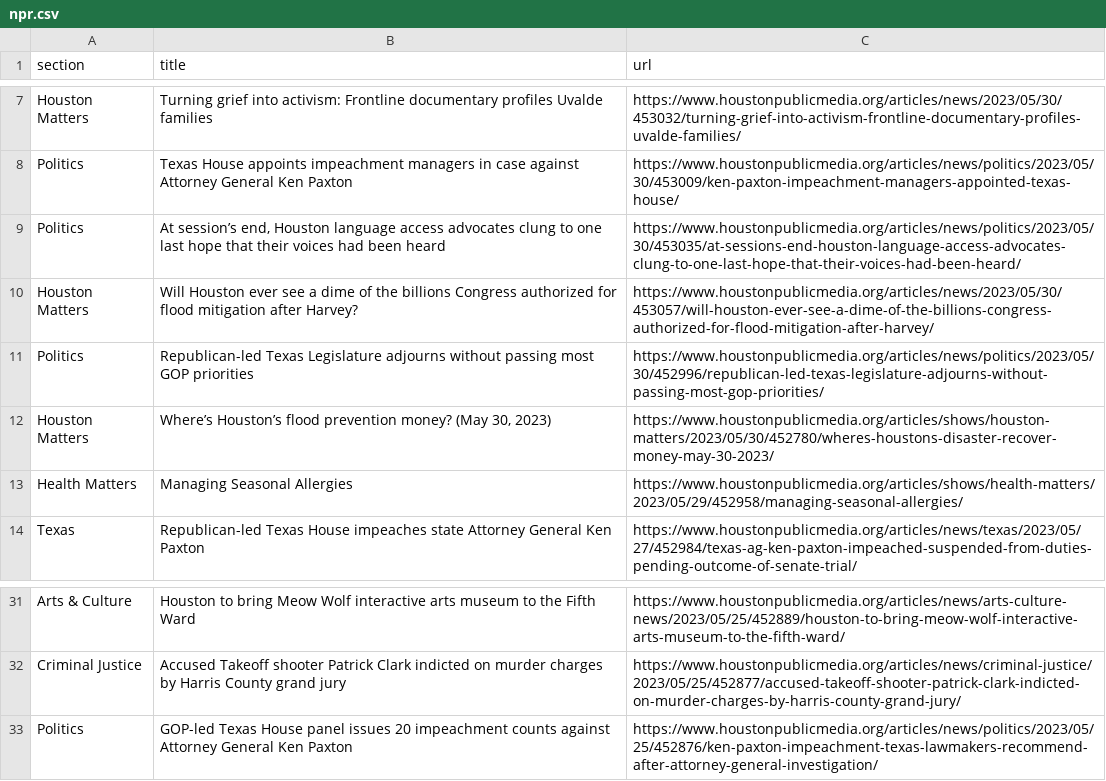
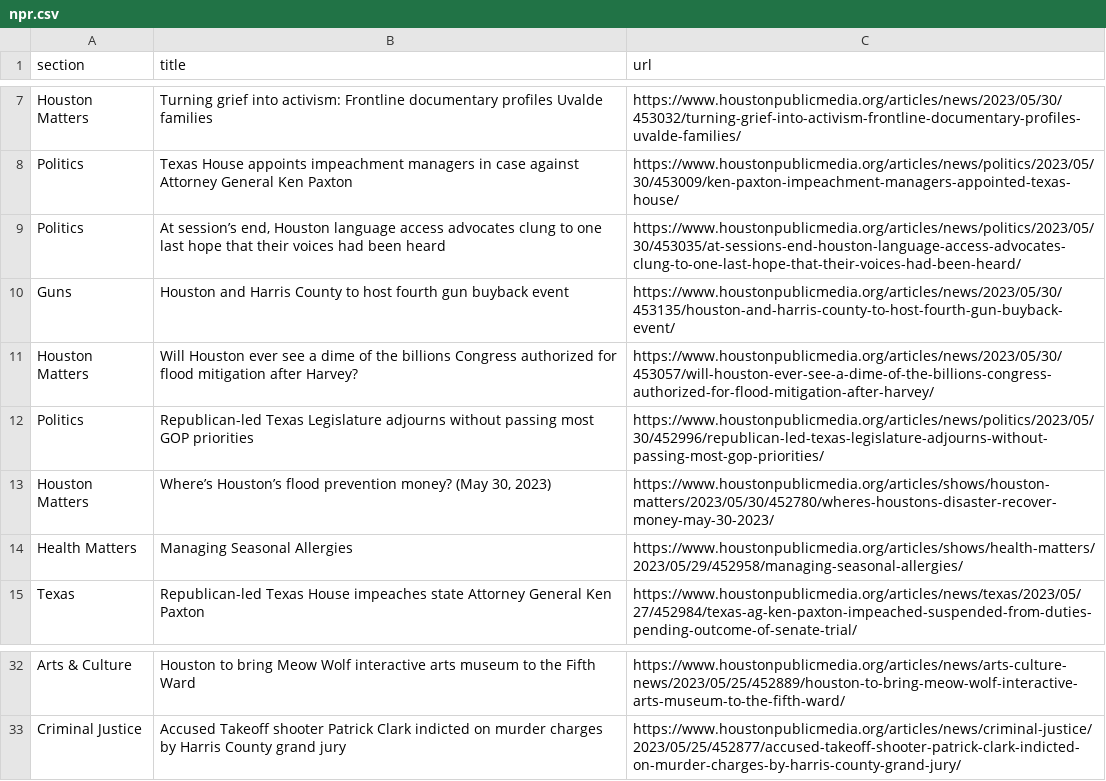
Before and after one commit to js5966/auto_run, a CSV file: npr.csv, drawn as a sheet; only a part is shown, gaps mark what is left out.

```diff
--- a/npr.csv
+++ b/npr.csv
@@ -9,2 +9,3 @@ Politics,Texas House appoints impeachment managers in case against Attorney Gene
 Politics,"At session’s end, Houston language access advocates clung to one last hope that their voices had been heard",https://www.houstonpublicmedia.org/articles/news/politics/2023/05/30/453035/at-sessions-end-houston-language-access-advocates-clung-to-one-last-hope-that-their-voices-had-been-heard/
+Guns,Houston and Harris County to host fourth gun buyback event,https://www.houstonpublicmedia.org/articles/news/2023/05/30/453135/houston-and-harris-county-to-host-fourth-gun-buyback-event/
 Houston Matters,Will Houston ever see a dime of the billions Congress authorized for flood mitigation after Harvey?,https://www.houstonpublicmedia.org/articles/news/2023/05/30/453057/will-houston-ever-see-a-dime-of-the-billions-congress-authorized-for-flood-mitigation-after-harvey/
@@ -32,2 +33 @@ Arts & Culture,Houston to bring Meow Wolf interactive arts museum to the Fifth W
 Criminal Justice,Accused Takeoff shooter Patrick Clark indicted on murder charges by Harris County grand jury,https://www.houstonpublicmedia.org/articles/news/criminal-justice/2023/05/25/452877/accused-takeoff-shooter-patrick-clark-indicted-on-murder-charges-by-harris-county-grand-jury/
-Politics,GOP-led Texas House panel issues 20 impeachment counts against Attorney General Ken Paxton,https://www.houstonpublicmedia.org/articles/news/politics/2023/05/25/452876/ken-paxton-impeachment-texas-lawmakers-recommend-after-attorney-general-investigation/
```
